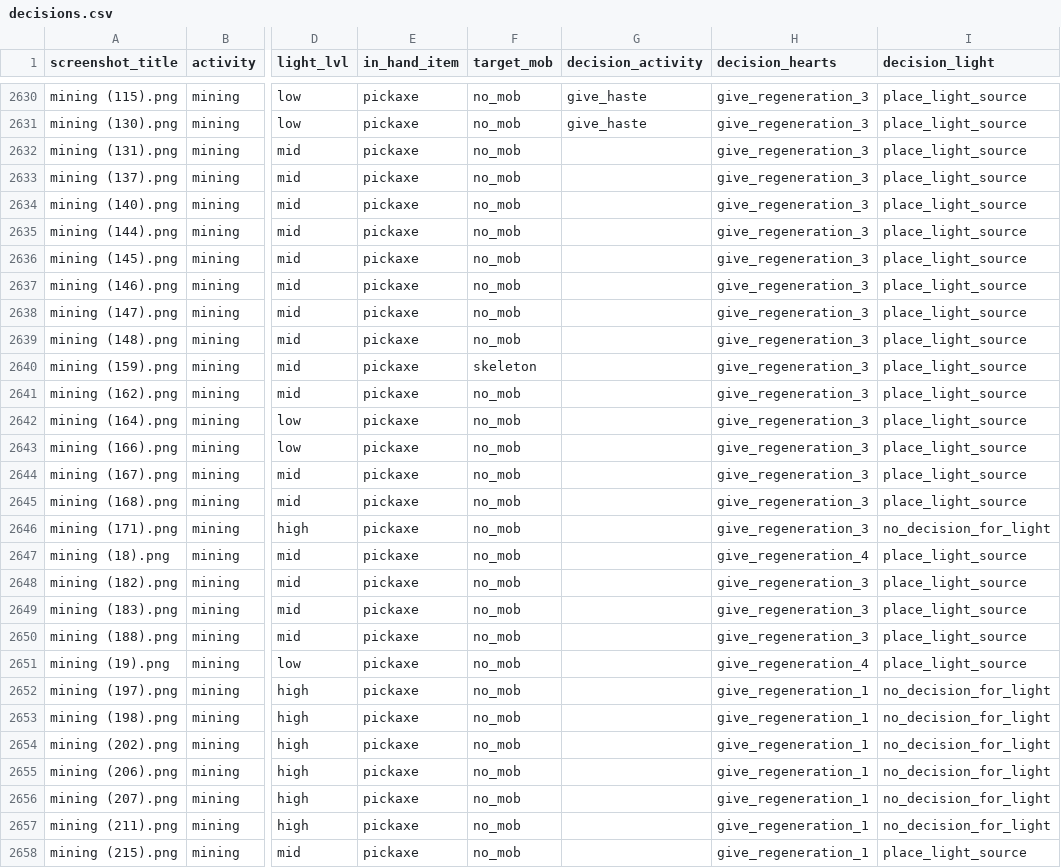
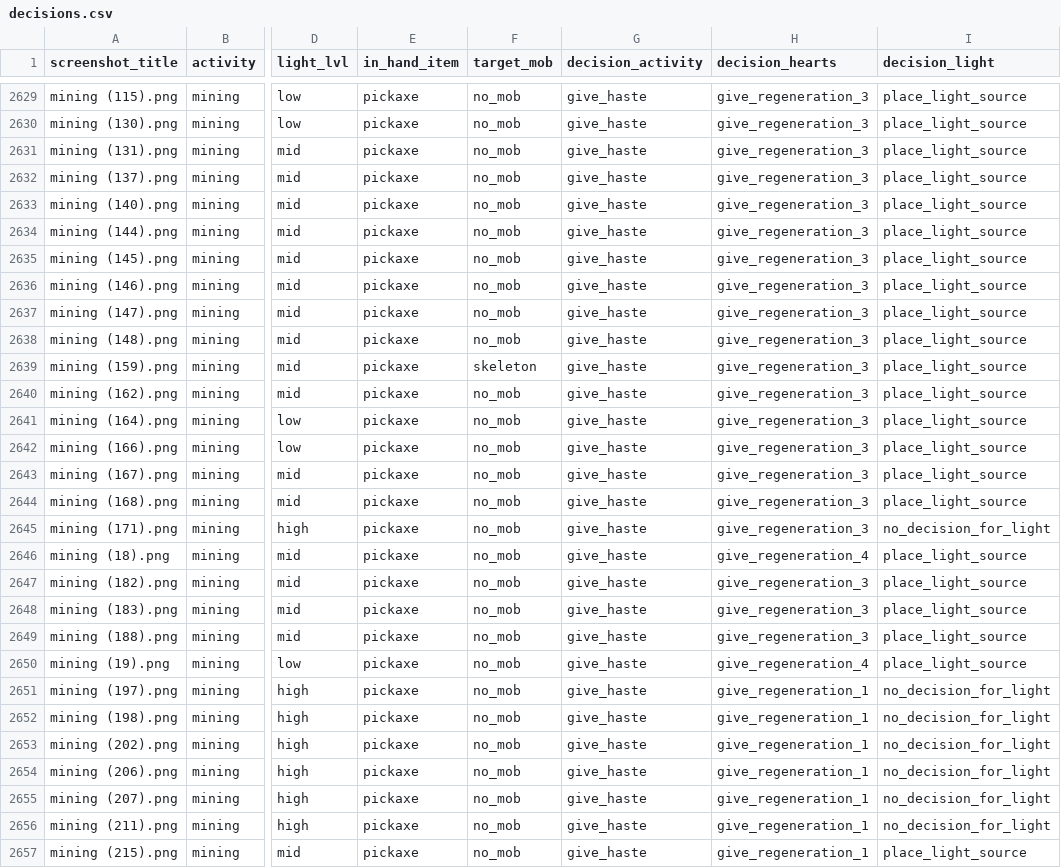
Before and after one commit to sqdArtemy/mspv, a CSV file: data/decisions.csv, drawn as a sheet; only a part is shown, gaps mark what is left out; addresses are those after the commit; the diff covers the shown part only; the diff names each change by its address in the sheet, - before the commit and + after, or states it on an @@ line.

Commit message:
Add decisions prediction model

```diff
--- a/data/decisions.csv
+++ b/data/decisions.csv
-G2631:G2657 (decision_activity): (empty)
+G2631:G2657 (decision_activity): give_haste
```
Also changed, not shown: 2 removed rows and 22 edited cells elsewhere in this file, 5 other files.
